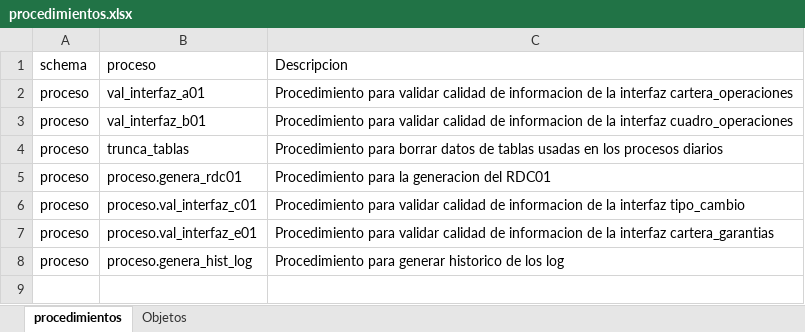
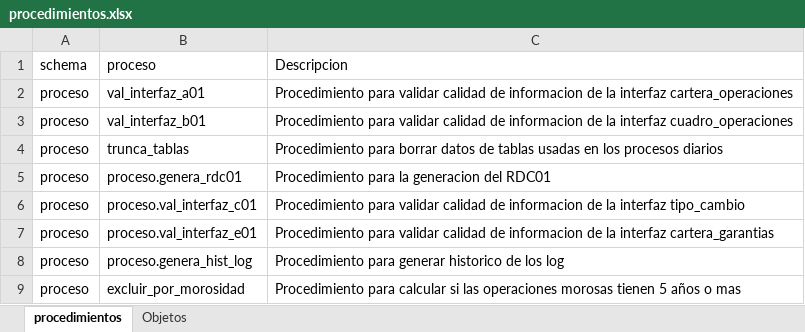
Before and after one commit to Soulcito/finReport, an Excel workbook: Analisis/procedimientos/procedimientos.xlsx, sheet procedimientos, drawn as a sheet; values as stored, in another font and other column widths than the file's, no borders; the diff names each change by its address in the sheet, - before the commit and + after, or states it on an @@ line.

Commit message:
Avance 2 Issue #52
Avance en calculo de exclusion por morosidad, cambios en RDC01, etc..

```diff
--- a/Analisis/procedimientos/procedimientos.xlsx (sheet procedimientos)
+++ b/Analisis/procedimientos/procedimientos.xlsx (sheet procedimientos)
+row 9: proceso | excluir_por_morosidad | Procedimiento para calcular si las operaciones morosas tienen 5 años o mas
```
Also changed, not shown: 8 other files.
